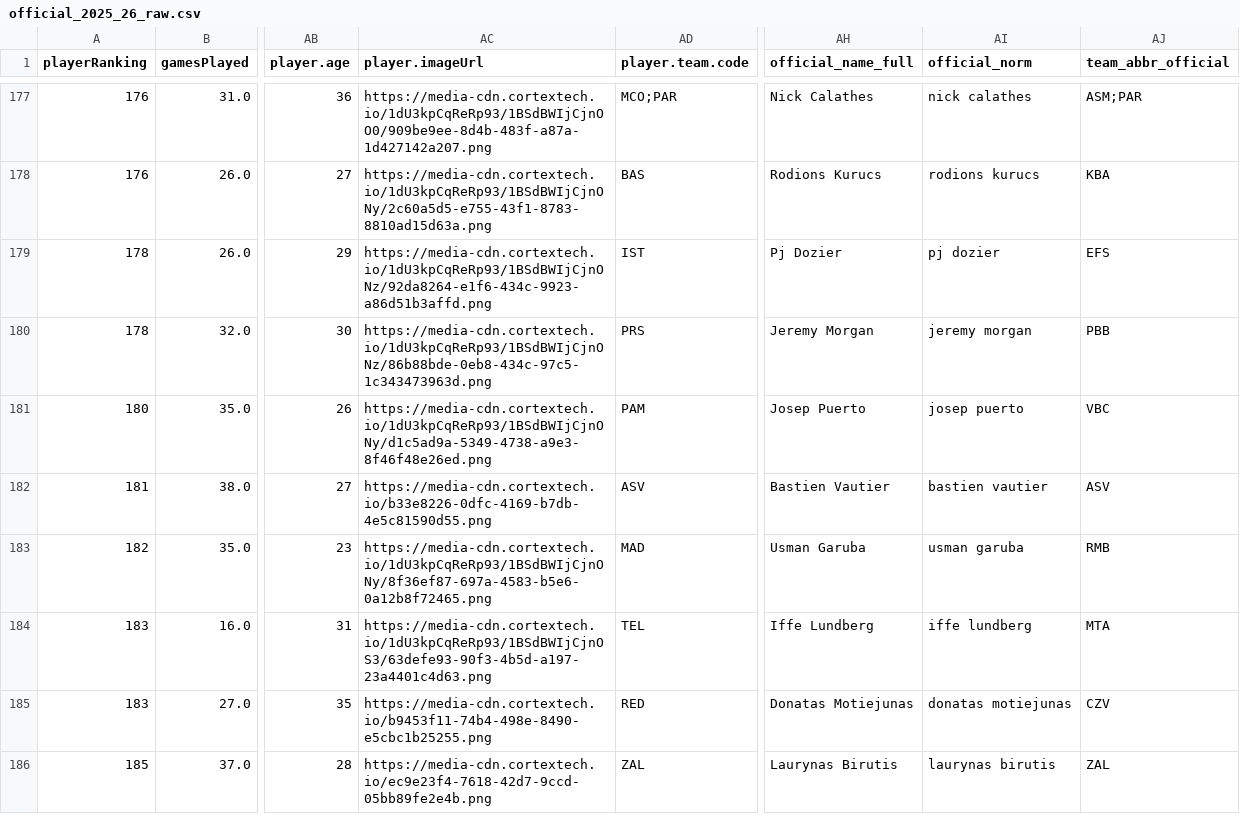
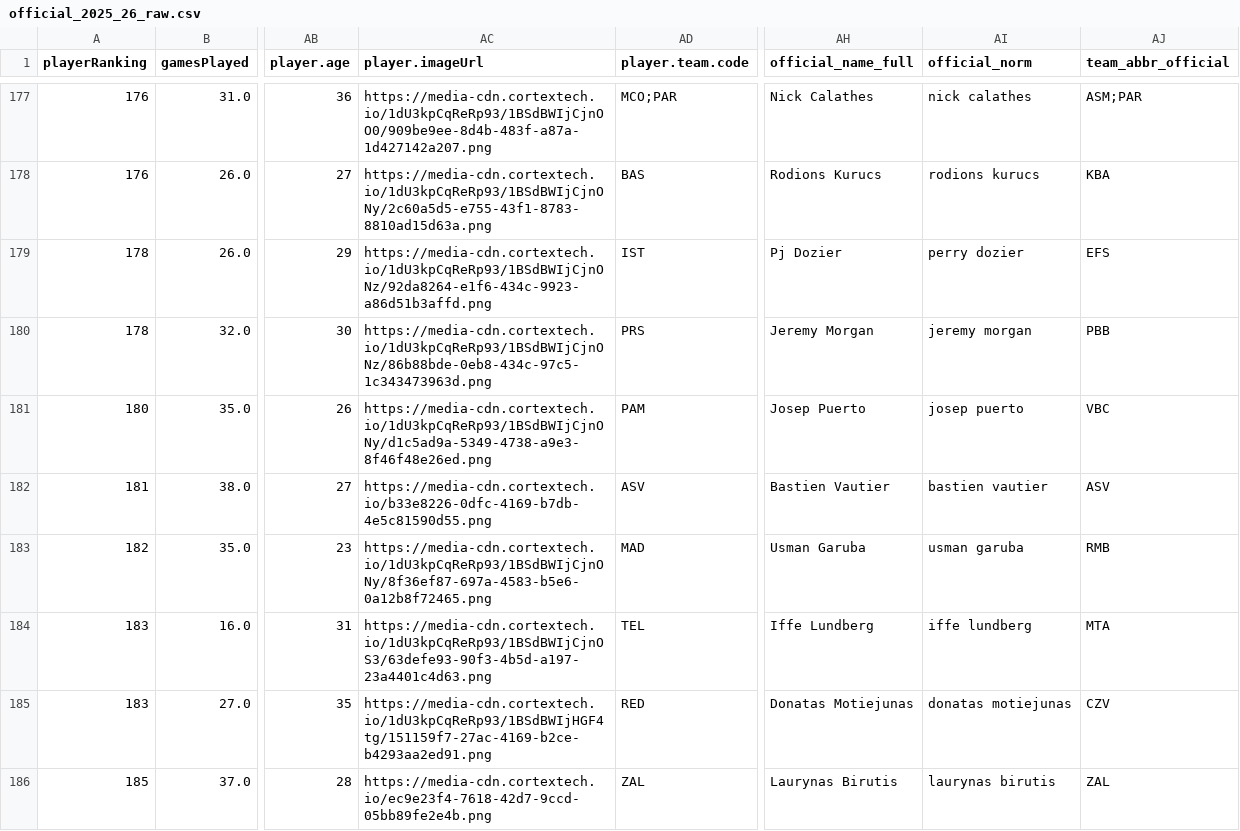
Before and after one commit to stefanczv9/fantasy-edge-iq, a CSV file: public/official_2025_26_raw.csv, drawn as a sheet; only a part is shown, gaps mark what is left out; the diff covers the shown part only; the diff names each change by its address in the sheet, - before the commit and + after, or states it on an @@ line.

```diff
--- a/public/official_2025_26_raw.csv
+++ b/public/official_2025_26_raw.csv
-AI179 (official_norm): pj dozier
+AI179 (official_norm): perry dozier
-AC185 (player.imageUrl): https://media-cdn.cortextech.io/b9453f11-74b4-498e-8490-e5cbc1b25255.png
+AC185 (player.imageUrl): https://media-cdn.cortextech.io/1dU3kpCqReRp93/1BSdBWIjHGF4tg/151159f7-27ac-4169-b2ce-b4293aa2ed91.png
```
Also changed, not shown: 6 edited cells elsewhere in this file, public/team_context.csv, public/team_next5_schedule_detail (5).csv, 23 other files.
